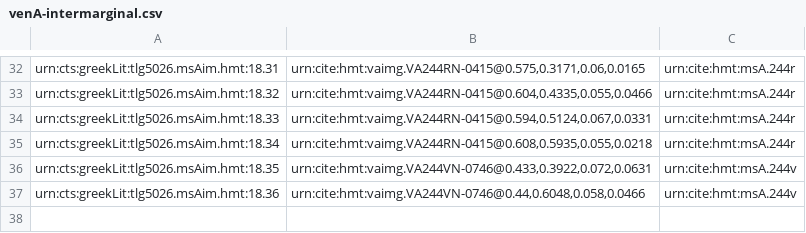
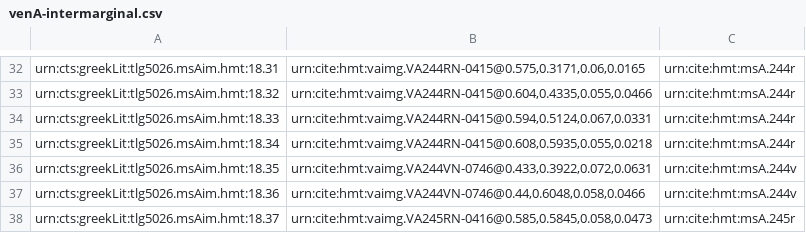
Before and after one commit to hmteditors/closed-hc-il18, a CSV file: venA/collections/venA-intermarginal.csv, drawn as a sheet; only a part is shown, gaps mark what is left out; the diff names each change by its address in the sheet, - before the commit and + after, or states it on an @@ line.

Commit message:
Update venA-intermarginal.csv

```diff
--- a/venA/collections/venA-intermarginal.csv
+++ b/venA/collections/venA-intermarginal.csv
+row 38: urn:cts:greekLit:tlg5026.msAim.hmt:18.37 | urn:cite:hmt:vaimg.VA245RN-0416@0.585,0.5845,0.058,0.0473 | urn:cite:hmt:msA.245r
```
